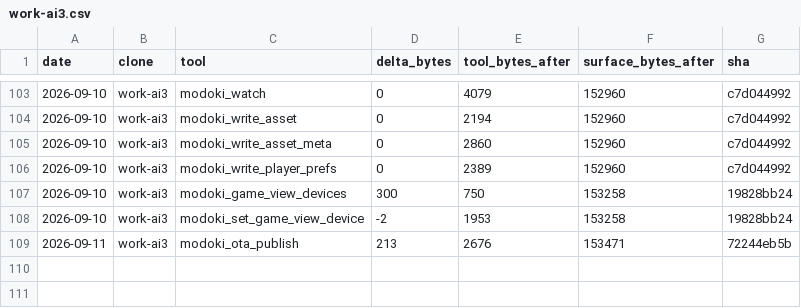
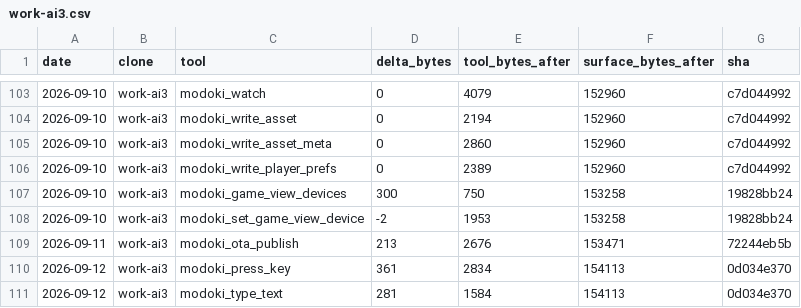
Before and after one commit to lsgmasa33/modoki-engine, a CSV file: engine/tools/modoki-mcp/ledger/work-ai3.csv, drawn as a sheet; only a part is shown, gaps mark what is left out.

```diff
--- a/engine/tools/modoki-mcp/ledger/work-ai3.csv
+++ b/engine/tools/modoki-mcp/ledger/work-ai3.csv
@@ -109 +109,3 @@ date,clone,tool,delta_bytes,tool_bytes_after,surface_bytes_after,sha
 2026-09-11,work-ai3,modoki_ota_publish,213,2676,153471,72244eb5b
+2026-09-12,work-ai3,modoki_press_key,361,2834,154113,0d034e370
+2026-09-12,work-ai3,modoki_type_text,281,1584,154113,0d034e370
```
Also changed, not shown: engine/tools/modoki-mcp/ledger/work-qa.csv, 22 other files.
